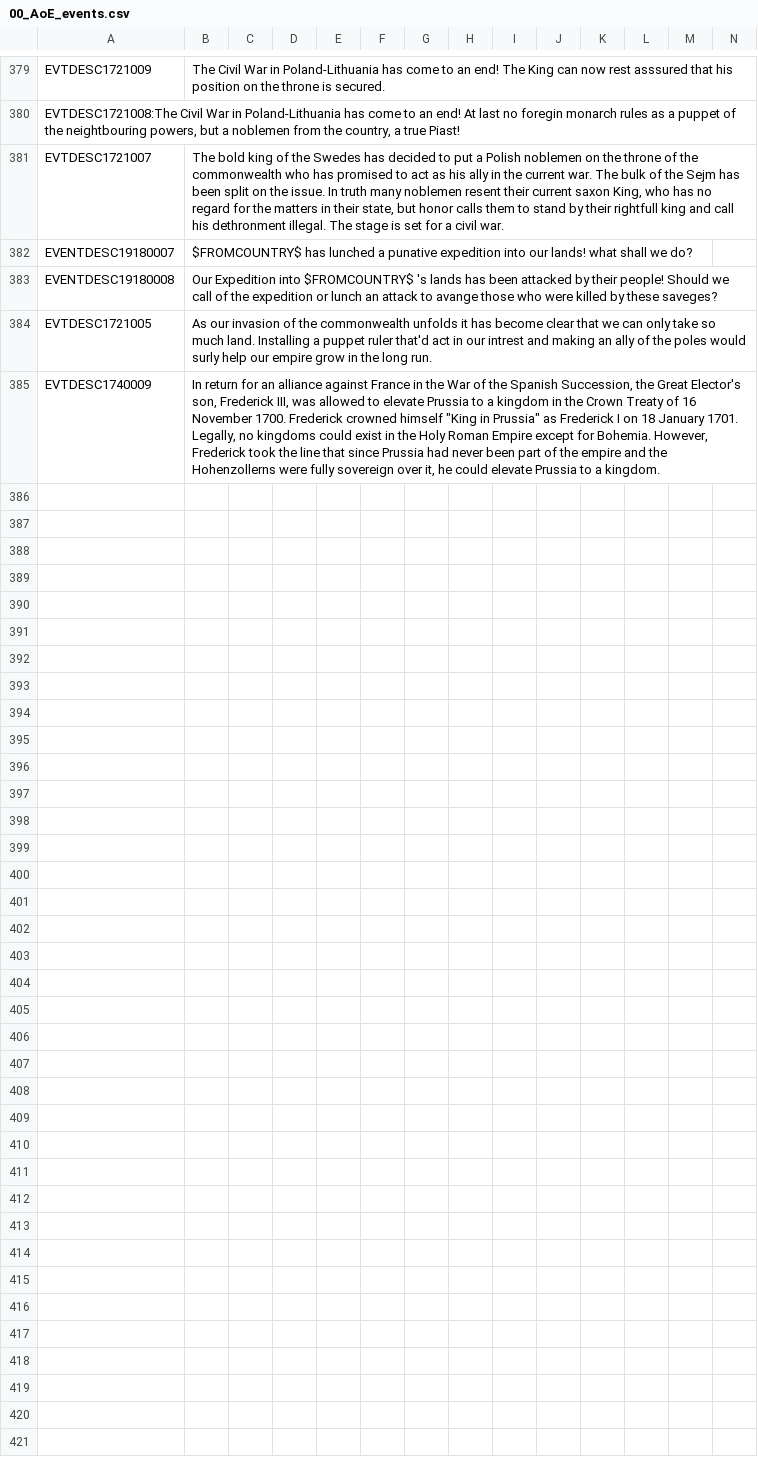
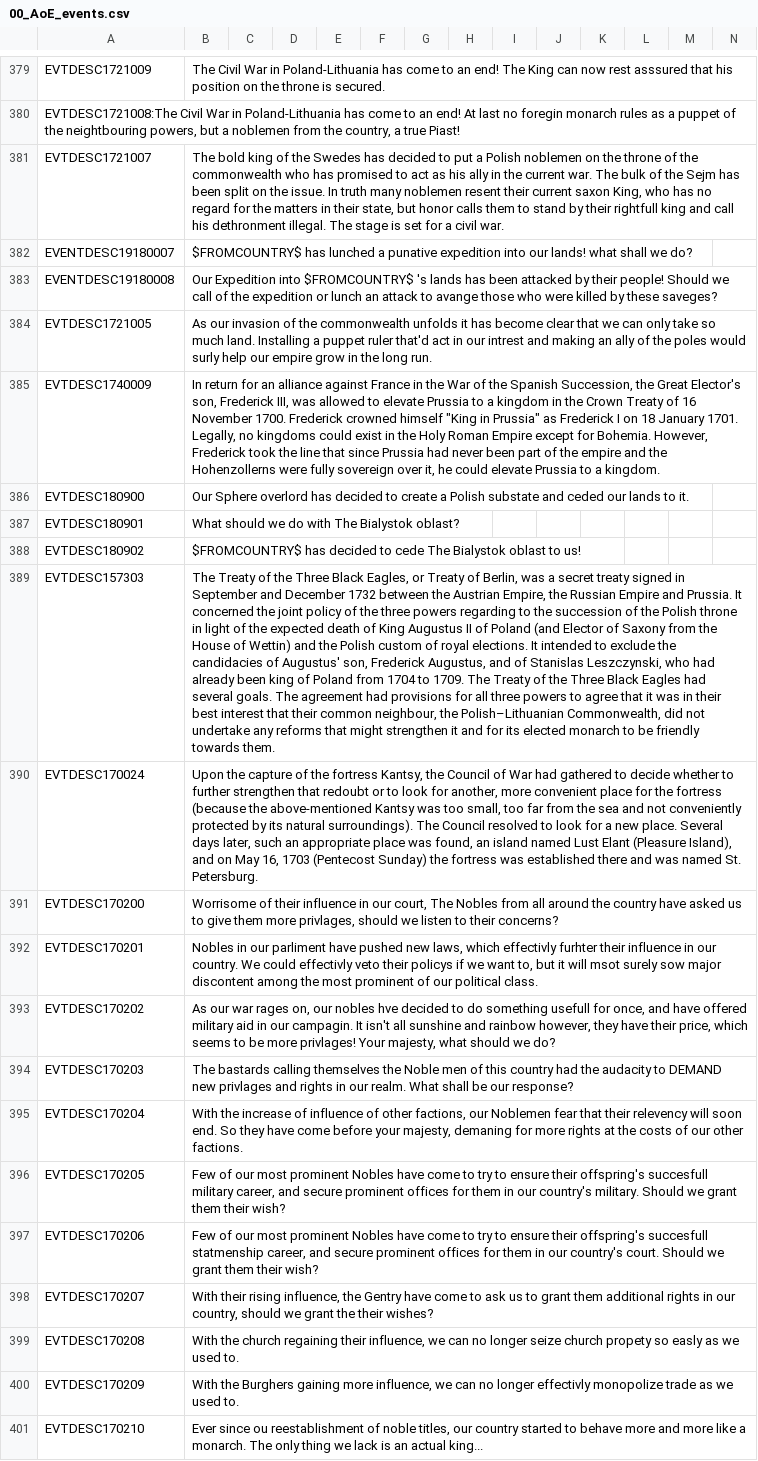
Before and after one commit to AoE-guys/AoE-SP-VERSION-DISCONTINUED-, a CSV file: AOE/localisation/00_AoE_events.csv, drawn as a sheet; only a part is shown, gaps mark what is left out; the diff names each change by its address in the sheet, - before the commit and + after, or states it on an @@ line.

Commit message:
Factions Expanded, Puppet nations, lil russian flavor

```diff
--- a/AOE/localisation/00_AoE_events.csv
+++ b/AOE/localisation/00_AoE_events.csv
+row 386: EVTDESC180900 | Our Sphere overlord has decided to create a Polish substate and ceded our lands to it.
+row 387: EVTDESC180901 | What should we do with The Bialystok oblast?
+row 388: EVTDESC180902 | $FROMCOUNTRY$ has decided to cede The Bialystok oblast to us!
+row 389: EVTDESC157303 | The Treaty of the Three Black Eagles, or Treaty of Berlin, was a secret treaty signed in September and December 1732 between the Austrian Empire, the Russian Empire and Prussia. It concerned the joint policy of the three powers regarding to the succession of the Polish throne in light of the expected death of King Augustus II of Poland (and Elector of Saxony from the House of Wettin) and the Polish custom of royal elections. It intended to exclude the candidacies of Augustus' son, Frederick Augustus, and of Stanislas Leszczynski, who had already been king of Poland from 1704 to 1709. The Treaty of the Three Black Eagles had several goals. The agreement had provisions for all three powers to agree that it was in their best interest that their common neighbour, the Polish–Lithuanian Commonwealth, did not undertake any reforms that might strengthen it and for its elected monarch to be friendly towards them.
+row 390: EVTDESC170024 | Upon the capture of the fortress Kantsy, the Council of War had gathered to decide whether to further strengthen that redoubt or to look for another, more convenient place for the fortress (because the above-mentioned Kantsy was too small, too far from the sea and not conveniently protected by its natural surroundings). The Council resolved to look for a new place. Several days later, such an appropriate place was found, an island named Lust Elant (Pleasure Island), and on May 16, 1703 (Pentecost Sunday) the fortress was established there and was named St. Petersburg.
+row 391: EVTDESC170200 | Worrisome of their influence in our court, The Nobles from all around the country have asked us to give them more privlages, should we listen to their concerns?
+row 392: EVTDESC170201 | Nobles in our parliment have pushed new laws, which effectivly furhter their influence in our country. We could effectivly veto their policys if we want to, but it will msot surely sow major discontent among the most prominent of our political class.
+row 393: EVTDESC170202 | As our war rages on, our nobles hve decided to do something usefull for once, and have offered military aid in our campagin. It isn't all sunshine and rainbow however, they have their price, which seems to be more privlages! Your majesty, what should we do?
+row 394: EVTDESC170203 | The bastards calling themselves the Noble men of this country had the audacity to DEMAND new privlages and rights in our realm. What shall be our response?
+row 395: EVTDESC170204 | With the increase of influence of other factions, our Noblemen fear that their relevency will soon end. So they have come before your majesty, demaning for more rights at the costs of our other factions.
+row 396: EVTDESC170205 | Few of our most prominent Nobles have come to try to ensure their offspring's succesfull military career, and secure prominent offices for them in our country's military. Should we grant them their wish?
+row 397: EVTDESC170206 | Few of our most prominent Nobles have come to try to ensure their offspring's succesfull statmenship career, and secure prominent offices for them in our country's court. Should we grant them their wish?
+row 398: EVTDESC170207 | With their rising influence, the Gentry have come to ask us to grant them additional rights in our country, should we grant the their wishes?
+row 399: EVTDESC170208 | With the church regaining their influence, we can no longer seize church propety so easly as we used to.
+row 400: EVTDESC170209 | With the Burghers gaining more influence, we can no longer effectivly monopolize trade as we used to.
+row 401: EVTDESC170210 | Ever since ou reestablishment of noble titles, our country started to behave more and more like a monarch. The only thing we lack is an actual king...
```
Also changed, not shown: AOE/localisation/000_AoE_modifiers.csv, AOE/localisation/00_AOE_decisions.csv, 38 other files.
